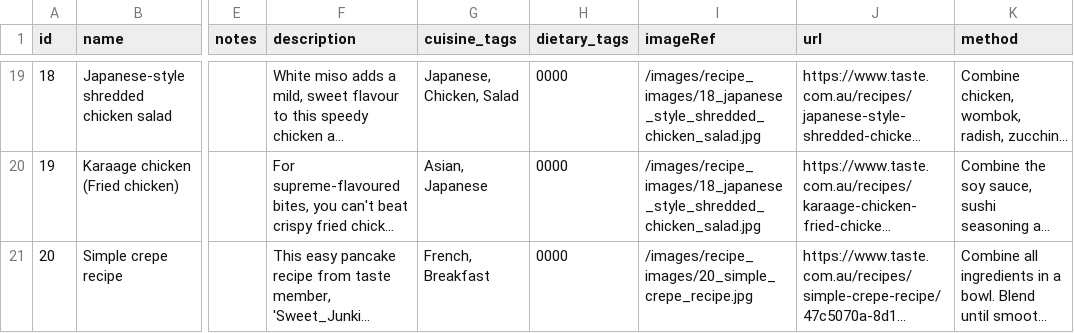
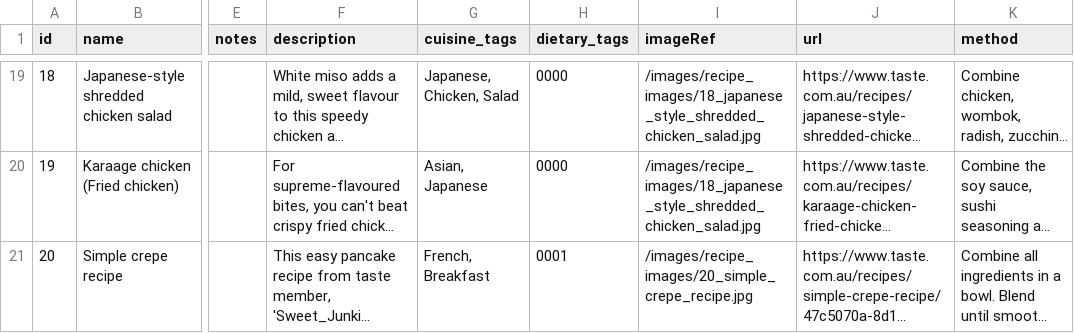
Before and after one commit to SaeedBaig/Wingredient, a CSV file: wingredient/dbdata/recipe.csv, drawn as a sheet; only a part is shown, gaps mark what is left out; long unchanged cells end in …; the diff names each change by its address in the sheet, - before the commit and + after, or states it on an @@ line.

Commit message:
Added 20 recipes manually into database

```diff
--- a/wingredient/dbdata/recipe.csv
+++ b/wingredient/dbdata/recipe.csv
-H21 (dietary_tags): 0000
+H21 (dietary_tags): 0001
```
Also changed, not shown: 2 other files.
